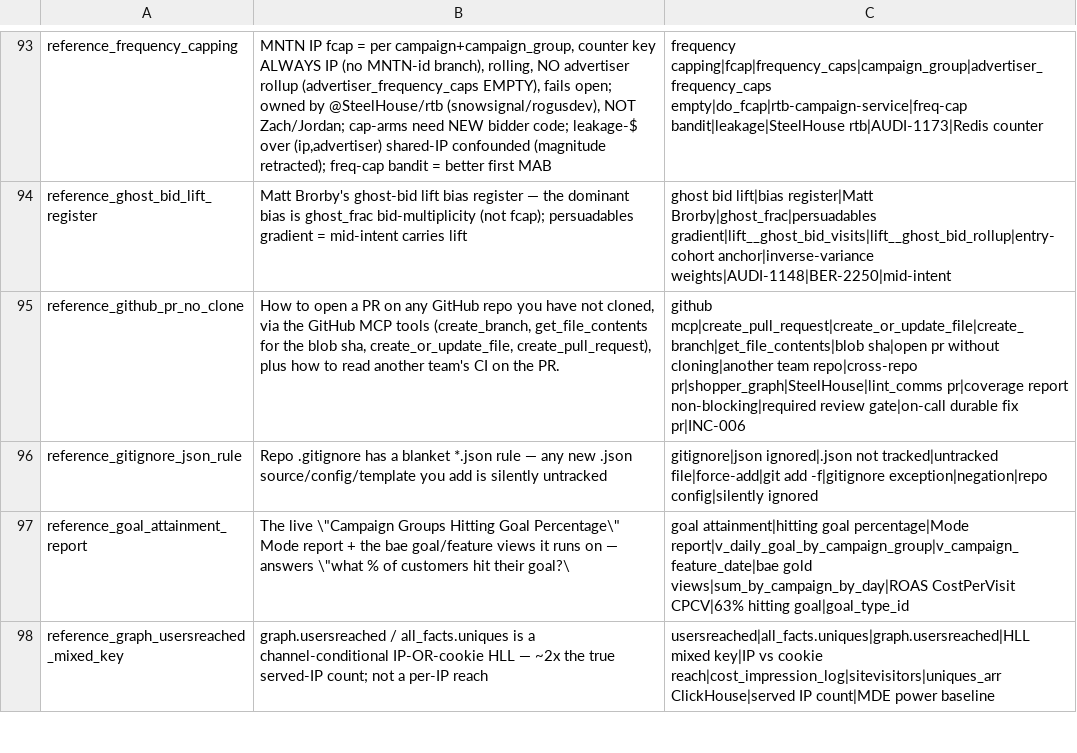
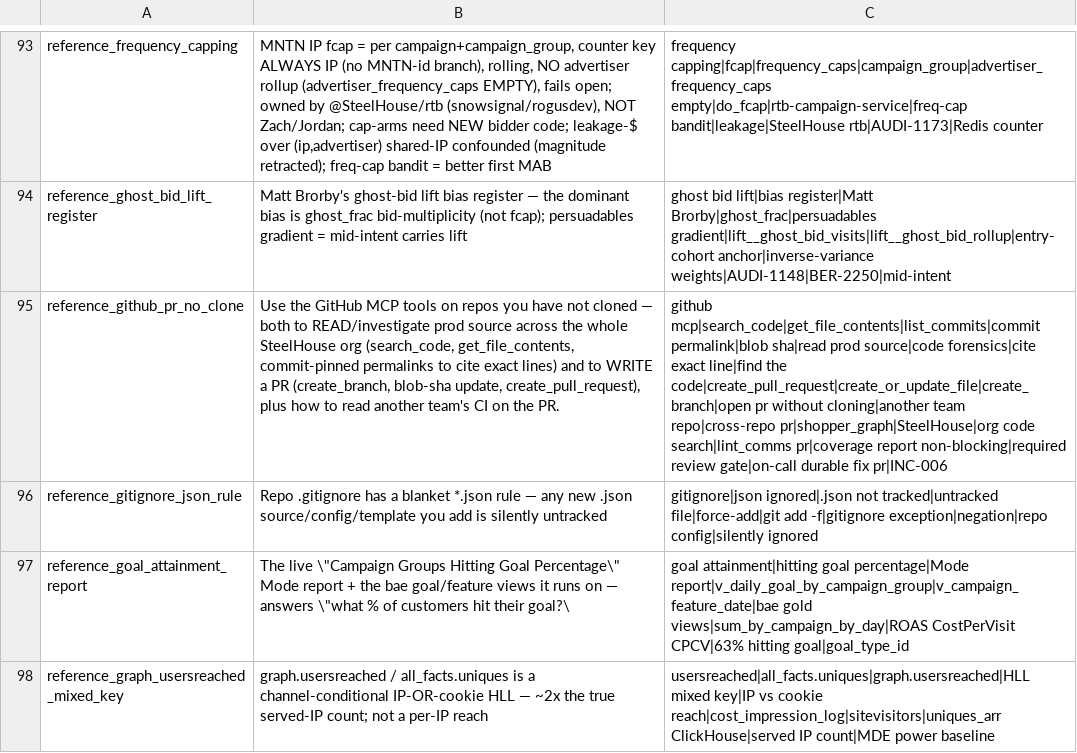
Before and after one commit to mdunn-mntn/malachi-workspace, a TSV file: knowledge/_MEMORY_RECALL.tsv, drawn as a sheet; only a part is shown, gaps mark what is left out; the diff names each change by its address in the sheet, - before the commit and + after, or states it on an @@ line.

Commit message:
ds14: capture serving-TTL map + github source-forensics method
New this session: full membership-db data_source_ttls map from live config
(DS14=8, DS16=30, DS21/34=365, DS51=90, confirms DS51 90d); builder
provenance hint; extended github-no-clone memory with read/permalink flow.

```diff
--- a/knowledge/_MEMORY_RECALL.tsv
+++ b/knowledge/_MEMORY_RECALL.tsv
-B95: How to open a PR on any GitHub repo you have not cloned, via the GitHub MCP tools (create_branch, get_file_contents for the blob sha, create_or_update_file, create_pull_request), plus…
+B95: Use the GitHub MCP tools on repos you have not cloned — both to READ/investigate prod source across the whole SteelHouse org (search_code, get_file_contents, commit-pinned permalinks to cite exact lines) and to WRITE a PR (create_branch, blob-sha update, create_pull_request), plus…
-C95: github mcp|create_pull_request|create_or_update_file|create_branch|get_file_contents|blob sha|open pr without cloning|another team repo|cross-repo pr|shopper_graph|SteelHouse|lint_comms pr|coverage report…
+C95: github mcp|search_code|get_file_contents|list_commits|commit permalink|blob sha|read prod source|code forensics|cite exact line|find the code|create_pull_request|create_or_update_file|create_branch|open pr without cloning|another team repo|cross-repo pr|shopper_graph|SteelHouse|org code search|lint_comms pr|coverage report…
```
Also changed, not shown: 5 other files.
